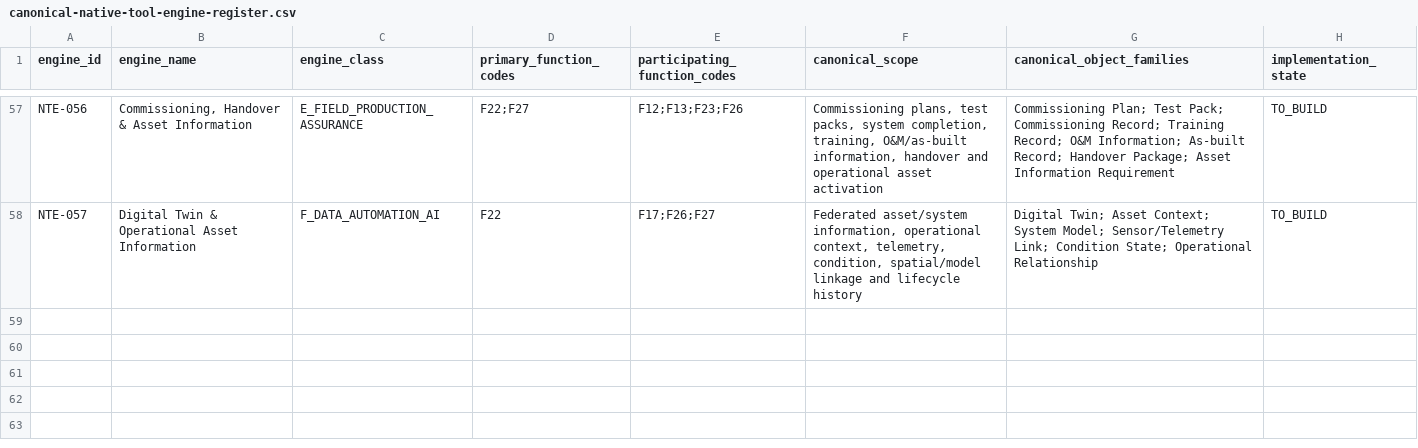
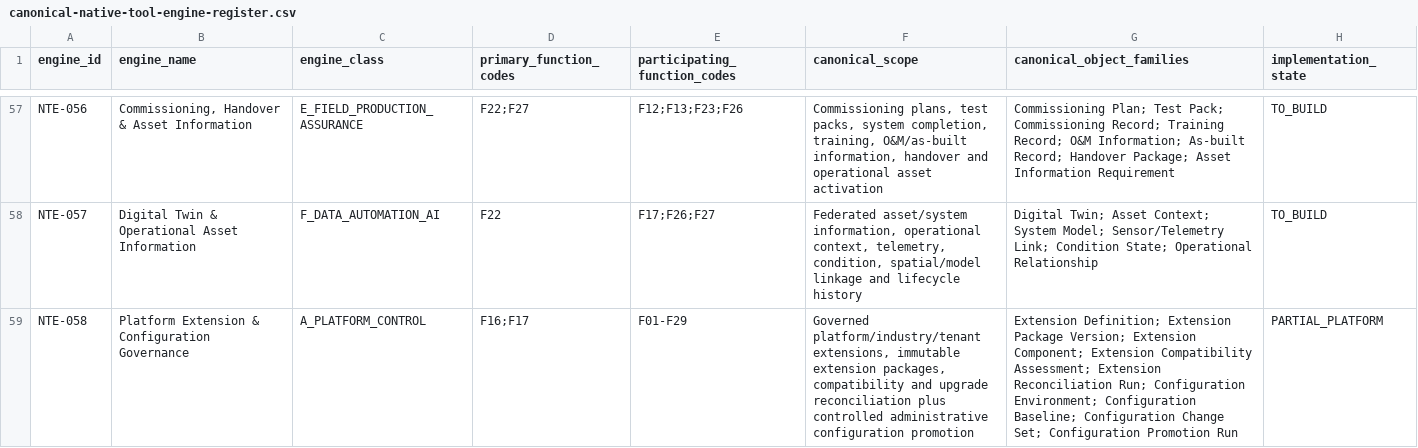
Before and after one commit to 8140spitt/NuBlox-Digital-Applications-V3, a CSV file: docs/architecture/canonical-native-tool-engine-register.csv, drawn as a sheet; only a part is shown, gaps mark what is left out; the diff names each change by its address in the sheet, - before the commit and + after, or states it on an @@ line.

Commit message:
docs: add platform extension configuration engine

```diff
--- a/docs/architecture/canonical-native-tool-engine-register.csv
+++ b/docs/architecture/canonical-native-tool-engine-register.csv
+row 59: NTE-058 | Platform Extension & Configuration Governance | A_PLATFORM_CONTROL | F16;F17 | F01-F29 | Governed platform/industry/tenant extensions, immutable extension packages, compatibility and upgrade reconciliation plus controlled administrative configuration promotion | Extension Definition; Extension Package Version; Extension Component; Extension Compatibility Assessment; Extension Reconciliation Run; Configuration Environment; Configuration Baseline; Configuration Change Set; Configuration Promotion Run | PARTIAL_PLATFORM
```
